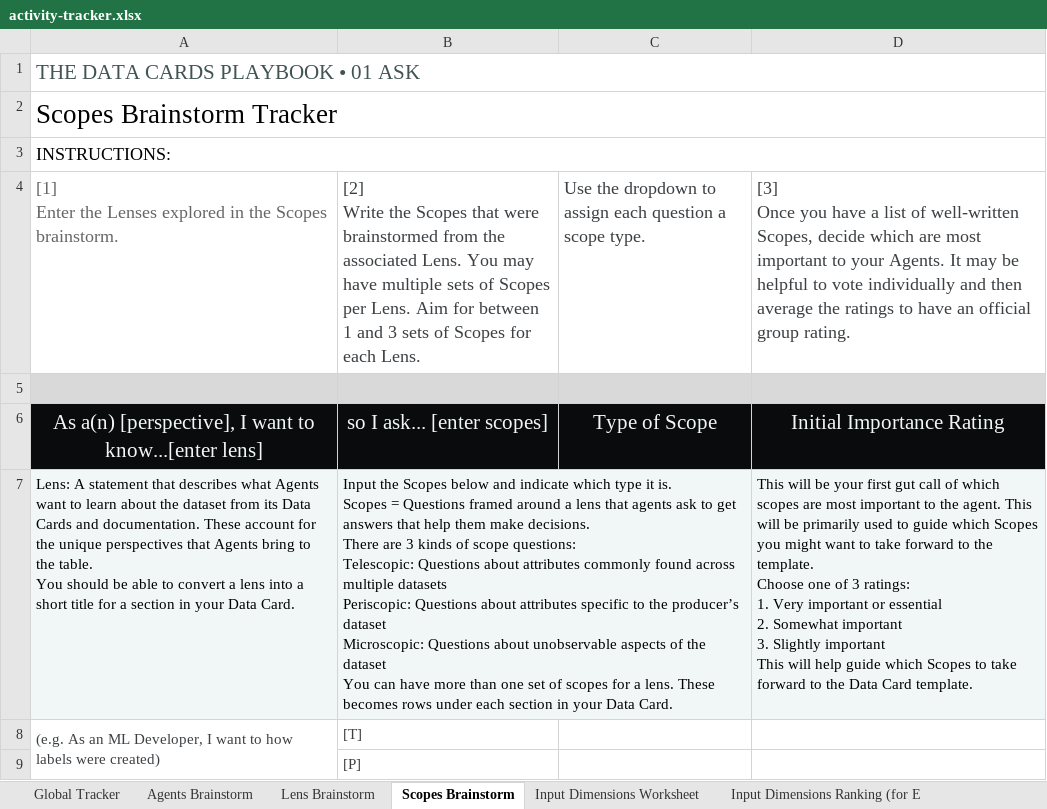
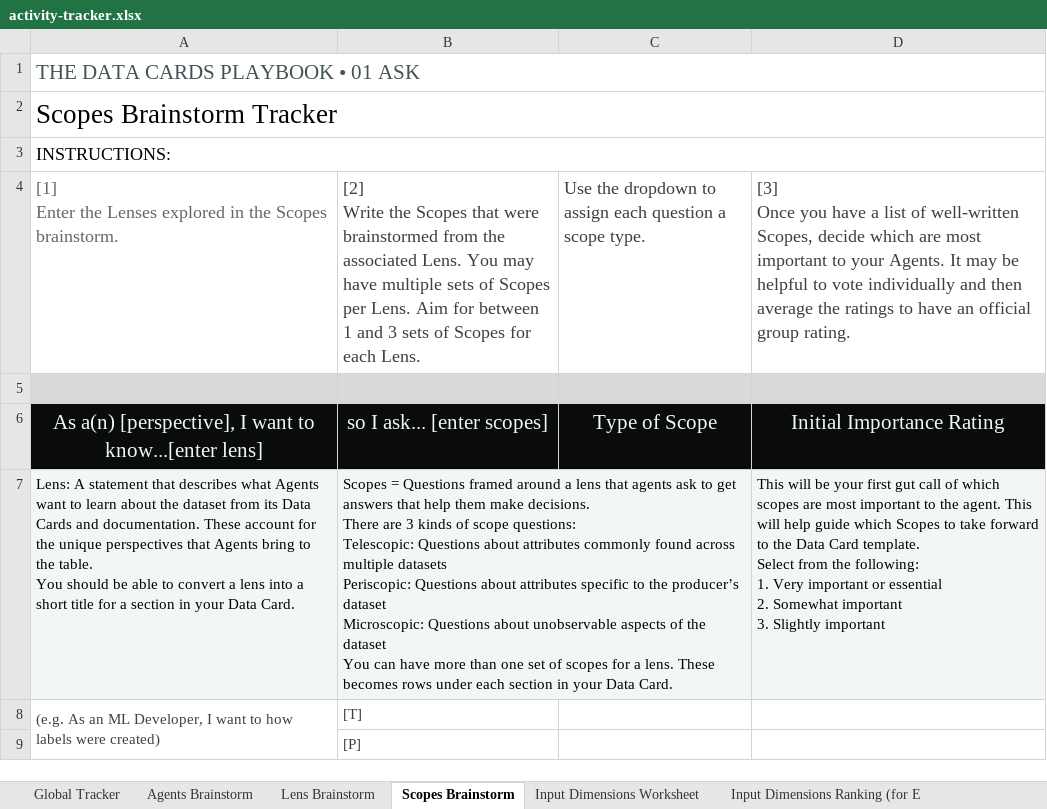
Before and after one commit to PAIR-code/datacardsplaybook, an Excel workbook: playbook/activity-tracker.xlsx, sheet Scopes Brainstorm, drawn as a sheet; only a part is shown; values as stored, in another font and other column widths than the file's, no borders; charts and pictures not drawn; ↵ is a line break in a cell; the diff names each change by its address in the sheet, - before the commit and + after, or states it on an @@ line.

```diff
--- a/playbook/activity-tracker.xlsx (sheet Scopes Brainstorm)
+++ b/playbook/activity-tracker.xlsx (sheet Scopes Brainstorm)
-B7: Input the Scopes below and indicate which type it is. ↵ Scopes =…
+B7: Scopes =…
-D7: …This will be primarily used to guide which Scopes you might want to take forward to the template. ↵ Choose one of 3 ratings: ↵ 1. Very important or essential ↵ 2. Somewhat important ↵ 3. Slightly important ↵ This will help guide which Scopes to take forward to the Data Card template.
+D7: …This will help guide which Scopes to take forward to the Data Card template. ↵ Select from the following: ↵ 1. Very important or essential ↵ 2. Somewhat important ↵ 3. Slightly important
```
Also changed, not shown: sheet Output Fluency Calculators, sheet Input Dimensions Ranking (for E, sheet Input Dimensions Worksheet, sheet Agents Brainstorm, sheet Lens Brainstorm, sheet Global Tracker, formulas that keep their value, charts or pictures.
